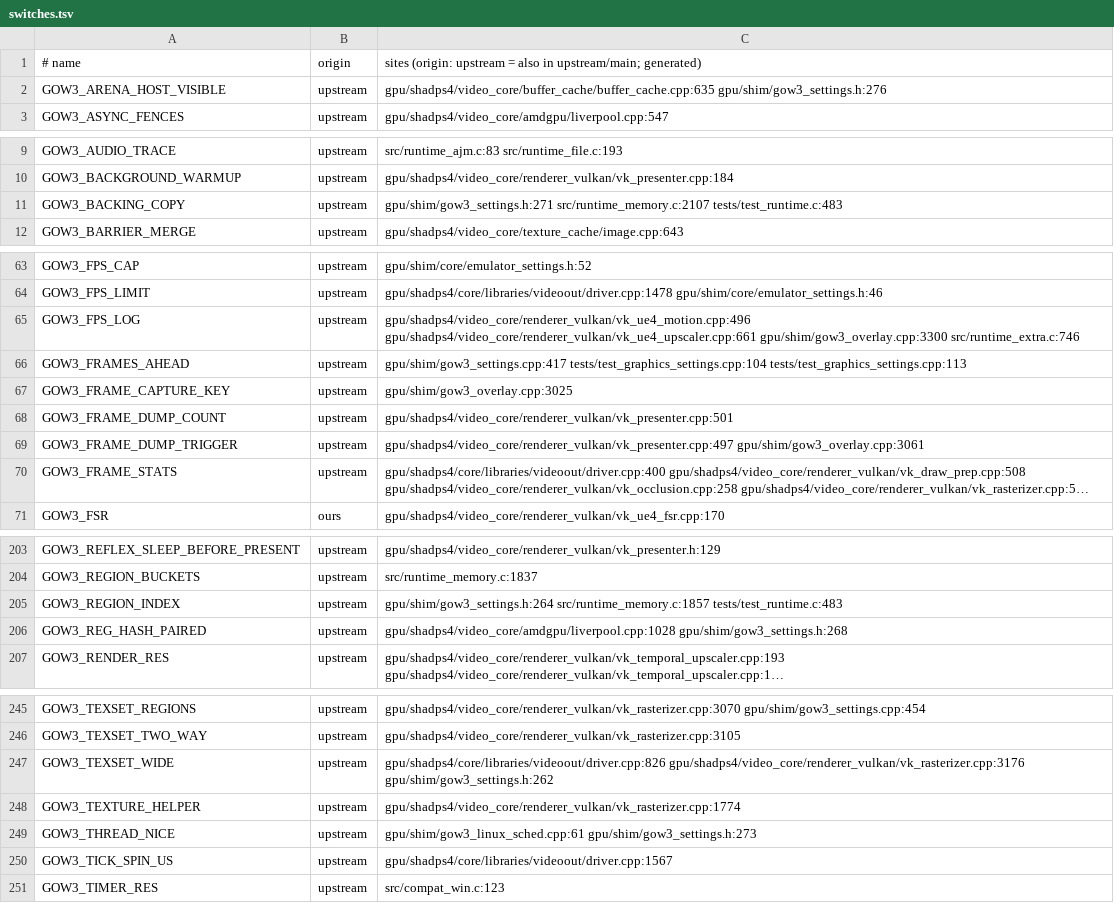
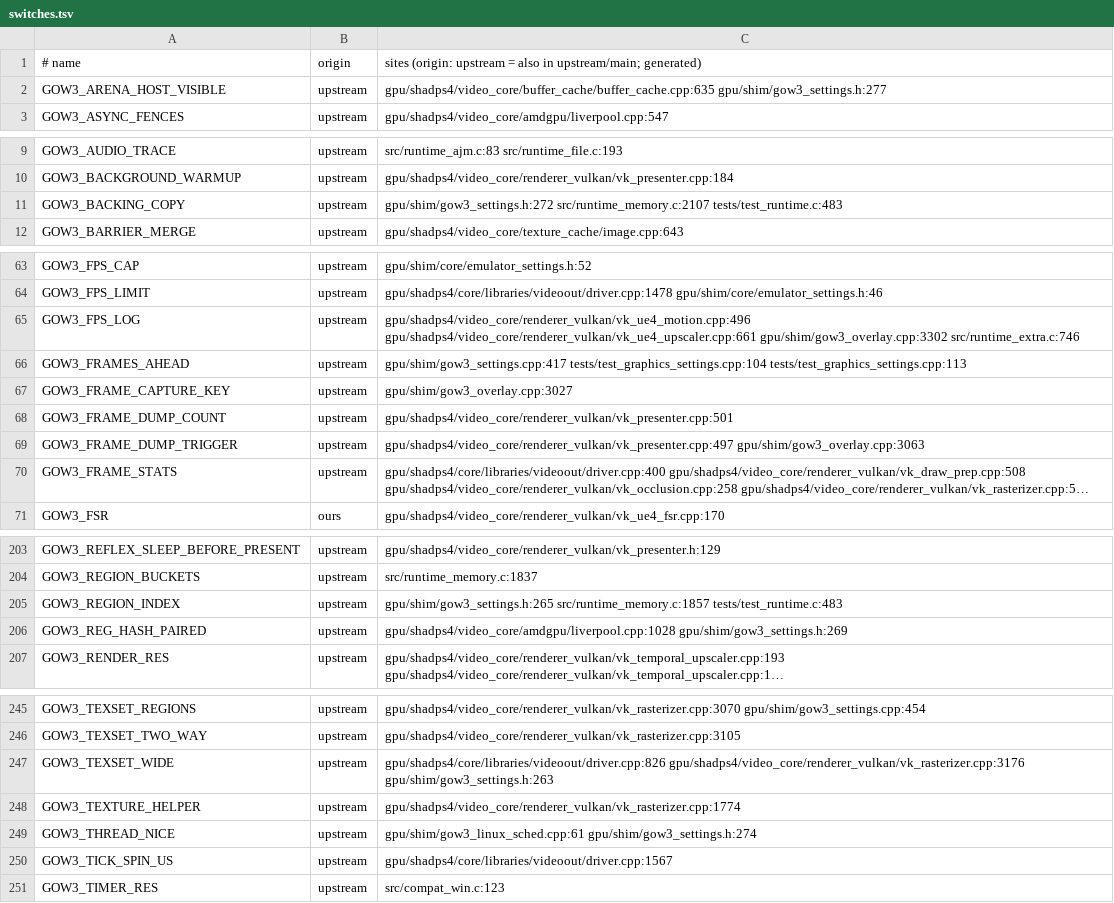
Before and after one commit to BevelTipDrip/medievil_2019_pc_port, a TSV file: research/patches/_facts/switches.tsv, drawn as a sheet; only a part is shown, gaps mark what is left out; long unchanged cells end in …; the diff covers the shown part only; the diff names each change by its address in the sheet, - before the commit and + after, or states it on an @@ line.

```diff
--- a/research/patches/_facts/switches.tsv
+++ b/research/patches/_facts/switches.tsv
-C2: gpu/shadps4/video_core/buffer_cache/buffer_cache.cpp:635 gpu/shim/gow3_settings.h:276
+C2: gpu/shadps4/video_core/buffer_cache/buffer_cache.cpp:635 gpu/shim/gow3_settings.h:277
-C11: gpu/shim/gow3_settings.h:271 src/runtime_memory.c:2107 tests/test_runtime.c:483
+C11: gpu/shim/gow3_settings.h:272 src/runtime_memory.c:2107 tests/test_runtime.c:483
-C65: gpu/shadps4/video_core/renderer_vulkan/vk_ue4_motion.cpp:496 gpu/shadps4/video_core/renderer_vulkan/vk_ue4_upscaler.cpp:661 gpu/shim/gow3_overlay.cpp:3300 src/runtime_extra.c:746
+C65: gpu/shadps4/video_core/renderer_vulkan/vk_ue4_motion.cpp:496 gpu/shadps4/video_core/renderer_vulkan/vk_ue4_upscaler.cpp:661 gpu/shim/gow3_overlay.cpp:3302 src/runtime_extra.c:746
-C67: gpu/shim/gow3_overlay.cpp:3025
+C67: gpu/shim/gow3_overlay.cpp:3027
-C69: gpu/shadps4/video_core/renderer_vulkan/vk_presenter.cpp:497 gpu/shim/gow3_overlay.cpp:3061
+C69: gpu/shadps4/video_core/renderer_vulkan/vk_presenter.cpp:497 gpu/shim/gow3_overlay.cpp:3063
-C205: gpu/shim/gow3_settings.h:264 src/runtime_memory.c:1857 tests/test_runtime.c:483
+C205: gpu/shim/gow3_settings.h:265 src/runtime_memory.c:1857 tests/test_runtime.c:483
-C206: gpu/shadps4/video_core/amdgpu/liverpool.cpp:1028 gpu/shim/gow3_settings.h:268
+C206: gpu/shadps4/video_core/amdgpu/liverpool.cpp:1028 gpu/shim/gow3_settings.h:269
-C247: gpu/shadps4/core/libraries/videoout/driver.cpp:826 gpu/shadps4/video_core/renderer_vulkan/vk_rasterizer.cpp:3176 gpu/shim/gow3_settings.h:262
+C247: gpu/shadps4/core/libraries/videoout/driver.cpp:826 gpu/shadps4/video_core/renderer_vulkan/vk_rasterizer.cpp:3176 gpu/shim/gow3_settings.h:263
-C249: gpu/shim/gow3_linux_sched.cpp:61 gpu/shim/gow3_settings.h:273
+C249: gpu/shim/gow3_linux_sched.cpp:61 gpu/shim/gow3_settings.h:274
```
Also changed, not shown: 4 edited cells elsewhere in this file, research/patches/_facts/commits.tsv, 1 other file.
